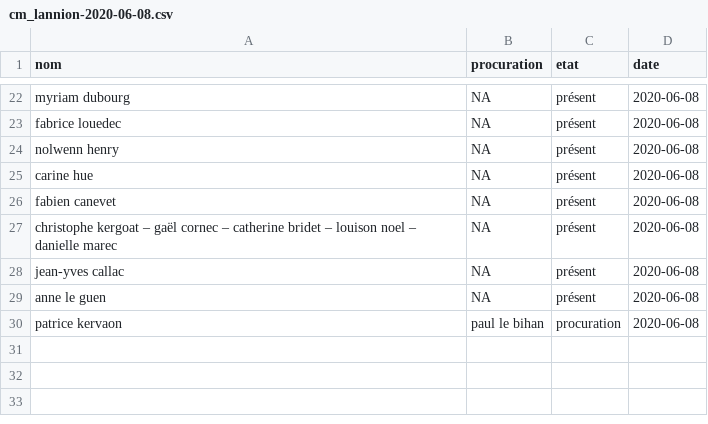
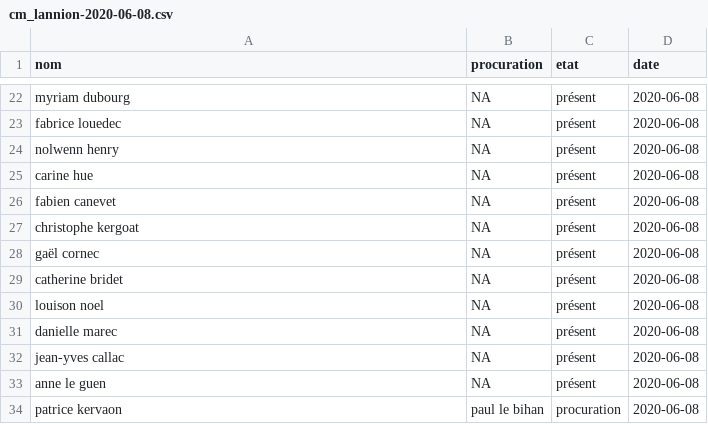
Before and after one commit to mthlht/lannion_cm, a CSV file: data/tidy/cm_lannion-2020-06-08.csv, drawn as a sheet; only a part is shown, gaps mark what is left out.

```diff
--- a/data/tidy/cm_lannion-2020-06-08.csv
+++ b/data/tidy/cm_lannion-2020-06-08.csv
@@ -26,3 +26,7 @@ carine hue,NA,présent,2020-06-08
 fabien canevet,NA,présent,2020-06-08
-christophe kergoat – gaël cornec – catherine bridet – louison noel – danielle marec,NA,présent,2020-06-08
+christophe kergoat,NA,présent,2020-06-08
+gaël cornec,NA,présent,2020-06-08
+catherine bridet,NA,présent,2020-06-08
+louison noel,NA,présent,2020-06-08
+danielle marec,NA,présent,2020-06-08
 jean-yves callac,NA,présent,2020-06-08
```
Also changed, not shown: data/tidy/cm_lannion-2020-11-16.csv, data/tidy/cm_lannion-2021-03-26.csv, 5 other files.
